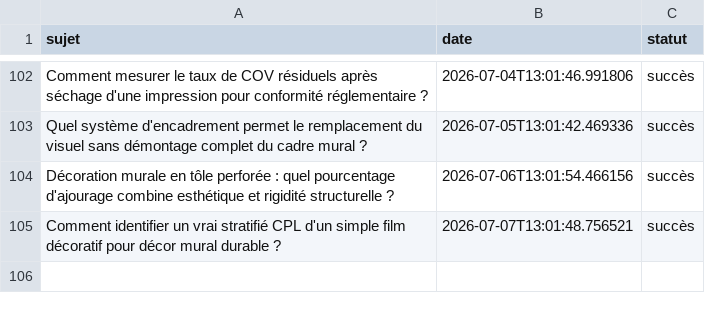
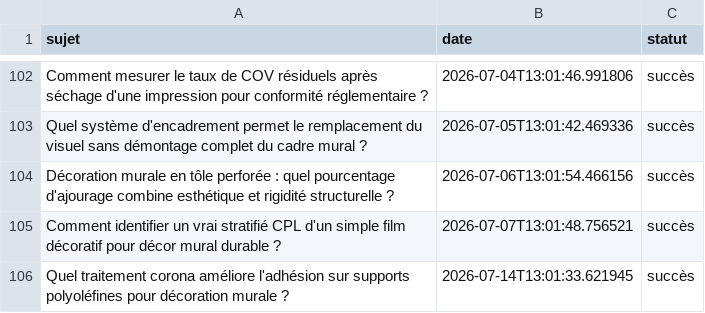
Before and after one commit to Metalosmose21/Agence-2, a CSV file: sujets_traites.csv, drawn as a sheet; only a part is shown, gaps mark what is left out; the diff names each change by its address in the sheet, - before the commit and + after, or states it on an @@ line.

```diff
--- a/sujets_traites.csv
+++ b/sujets_traites.csv
+row 106: Quel traitement corona améliore l'adhésion sur supports polyoléfines pour décoration murale ? | 2026-07-14T13:01:33.621945 | succès
```
Also changed, not shown: sujets.csv.
